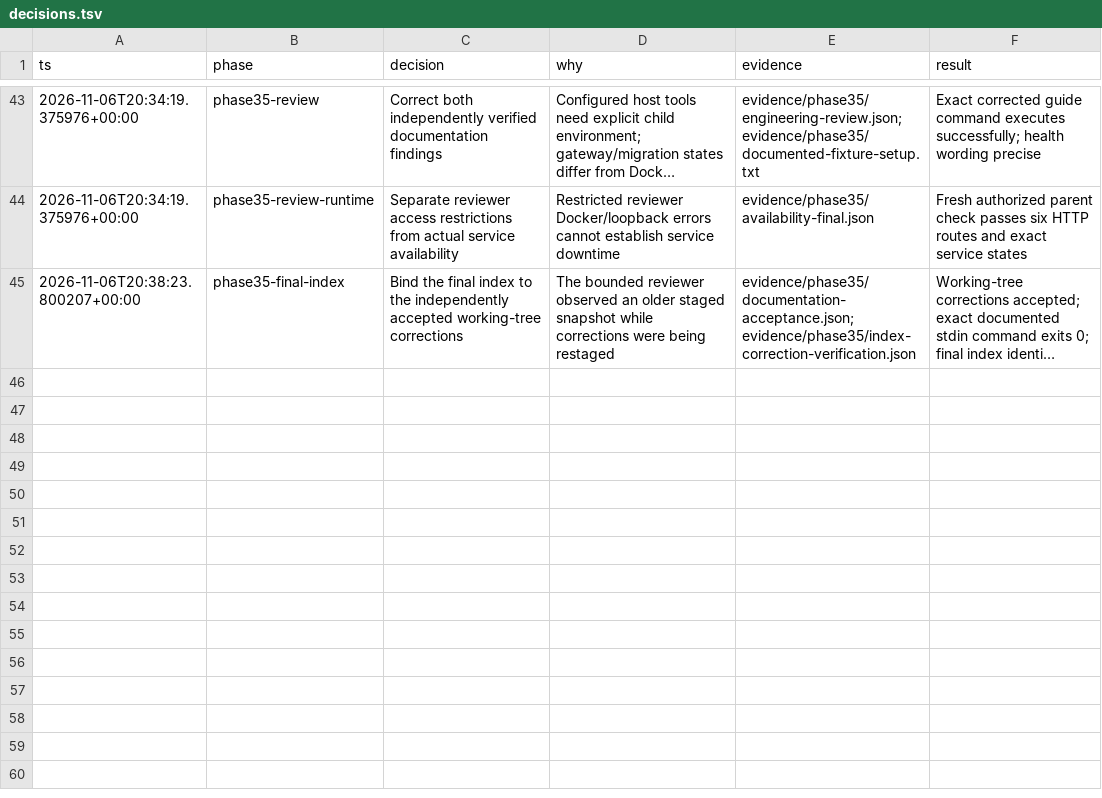
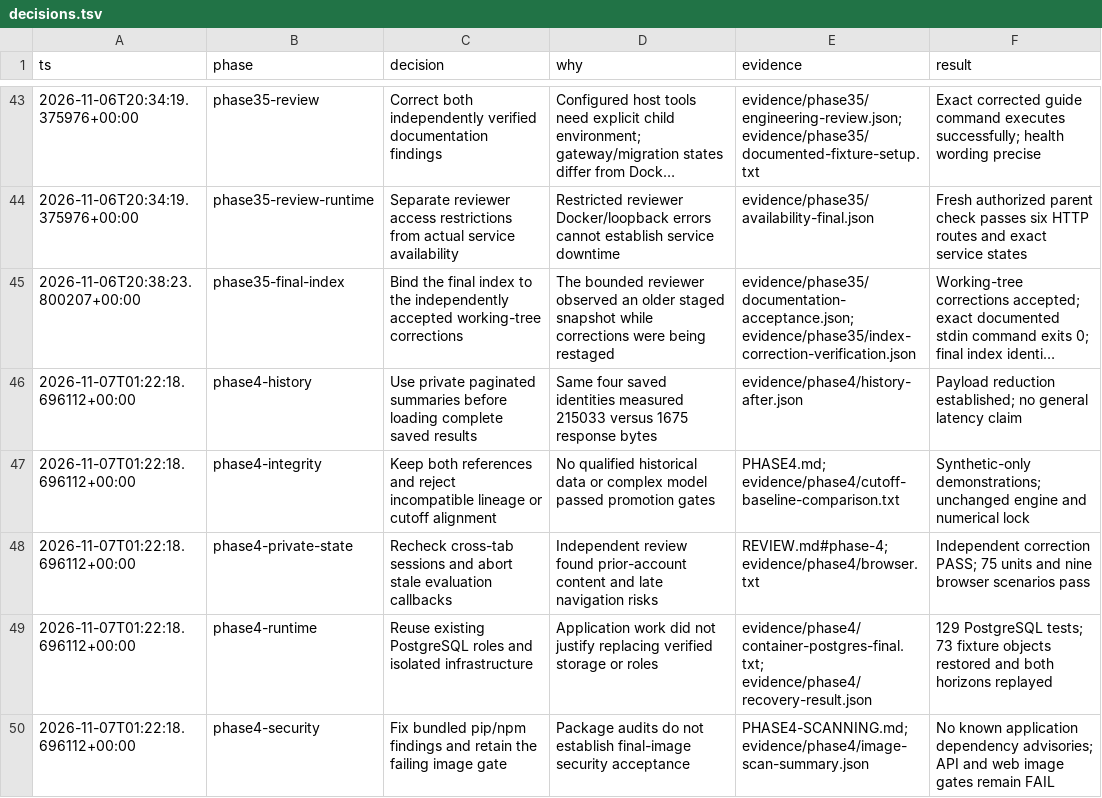
Before and after one commit to virajchoudhary/kesten, a TSV file: docs/implementation/decisions.tsv, drawn as a sheet; only a part is shown, gaps mark what is left out; long unchanged cells end in …; the diff names each change by its address in the sheet, - before the commit and + after, or states it on an @@ line.

Commit message:
chore(ops): qualify Phase 4 runtime and record release gates

```diff
--- a/docs/implementation/decisions.tsv
+++ b/docs/implementation/decisions.tsv
+row 46: 2026-11-07T01:22:18.696112+00:00 | phase4-history | Use private paginated summaries before loading complete saved results | Same four saved identities measured 215033 versus 1675 response bytes | evidence/phase4/history-after.json | Payload reduction established; no general latency claim
+row 47: 2026-11-07T01:22:18.696112+00:00 | phase4-integrity | Keep both references and reject incompatible lineage or cutoff alignment | No qualified historical data or complex model passed promotion gates | PHASE4.md; evidence/phase4/cutoff-baseline-comparison.txt | Synthetic-only demonstrations; unchanged engine and numerical lock
+row 48: 2026-11-07T01:22:18.696112+00:00 | phase4-private-state | Recheck cross-tab sessions and abort stale evaluation callbacks | Independent review found prior-account content and late navigation risks | REVIEW.md#phase-4; evidence/phase4/browser.txt | Independent correction PASS; 75 units and nine browser scenarios pass
+row 49: 2026-11-07T01:22:18.696112+00:00 | phase4-runtime | Reuse existing PostgreSQL roles and isolated infrastructure | Application work did not justify replacing verified storage or roles | evidence/phase4/container-postgres-final.txt; evidence/phase4/recovery-result.json | 129 PostgreSQL tests; 73 fixture objects restored and both horizons replayed
+row 50: 2026-11-07T01:22:18.696112+00:00 | phase4-security | Fix bundled pip/npm findings and retain the failing image gate | Package audits do not establish final-image security acceptance | PHASE4-SCANNING.md; evidence/phase4/image-scan-summary.json | No known application dependency advisories; API and web image gates remain FAIL
```
Also changed, not shown: 46 other files.
